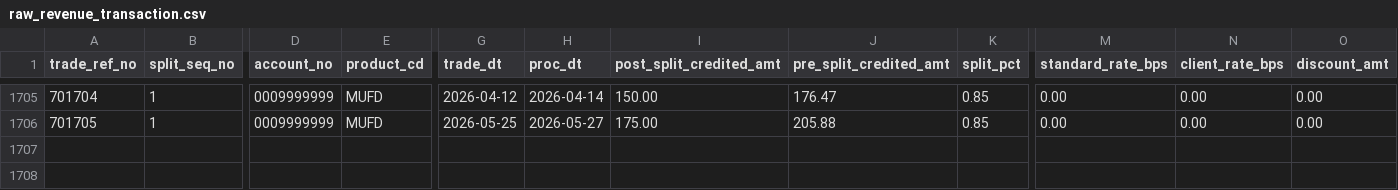
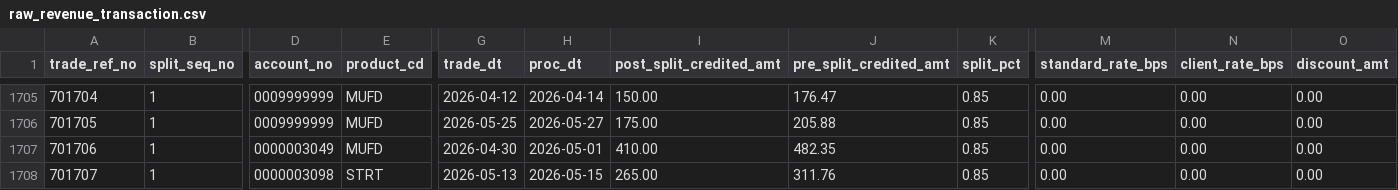
Before and after one commit to jmohan0606/pce-practice-demo, a CSV file: data/real_test/_raw/raw_revenue_transaction.csv, drawn as a sheet; only a part is shown, gaps mark what is left out; rows hold the shown columns only; the diff names each change by its address in the sheet, - before the commit and + after, or states it on an @@ line.

```diff
--- a/data/real_test/_raw/raw_revenue_transaction.csv
+++ b/data/real_test/_raw/raw_revenue_transaction.csv
+row 1707: 701706 | 1 | 0000003049 | MUFD | 2026-04-30 | 2026-05-01 | 410.00 | 482.35 | 0.85 | 0.00 | 0.00 | 0.00
+row 1708: 701707 | 1 | 0000003098 | STRT | 2026-05-13 | 2026-05-15 | 265.00 | 311.76 | 0.85 | 0.00 | 0.00 | 0.00
```
Also changed, not shown: data/real_test/edges/phx_dm_pce_am_by_advisor.csv, data/real_test/vertices/phx_dm_pce_account_month.csv, 46 other files.
